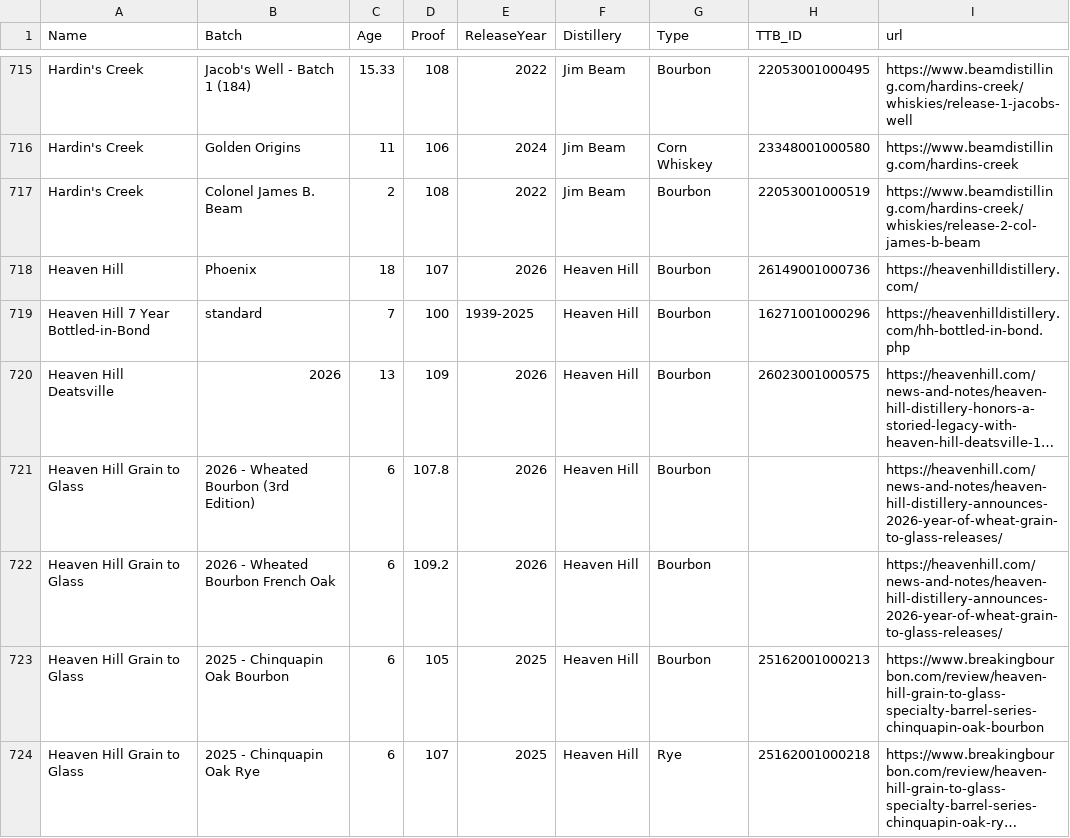
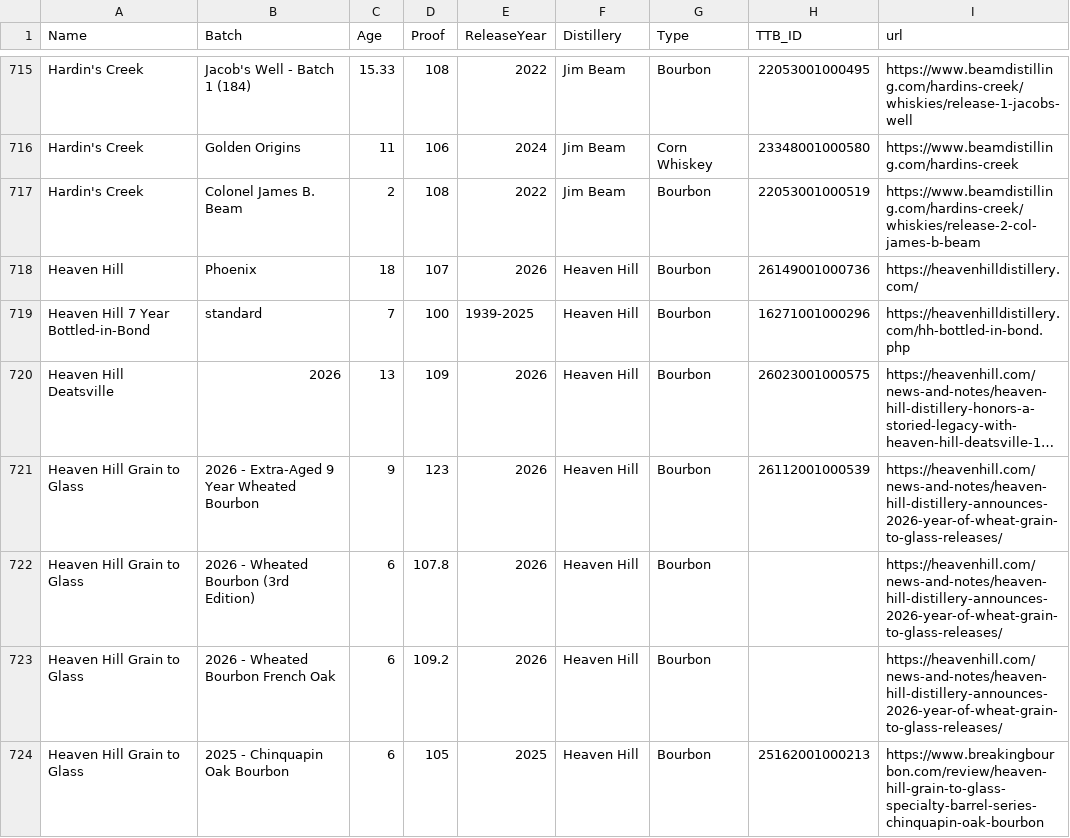
Before and after one commit to weshaggard/whiskeyproofs, a CSV file: _data/whiskeyindex.csv, drawn as a sheet; only a part is shown, gaps mark what is left out; the shorter side is filled out with more unchanged rows; long unchanged cells end in …; the diff names each change by its address in the sheet, - before the commit and + after, or states it on an @@ line.

```diff
--- a/_data/whiskeyindex.csv
+++ b/_data/whiskeyindex.csv
+row 721: Heaven Hill Grain to Glass | 2026 - Extra-Aged 9 Year Wheated Bourbon | 9 | 123 | 2026 | Heaven Hill | Bourbon | 26112001000539 | https://heavenhill.com/news-and-notes/heaven-hill-distillery-announces-2026-year-of-wheat-grain-to-glass-releases/
```
